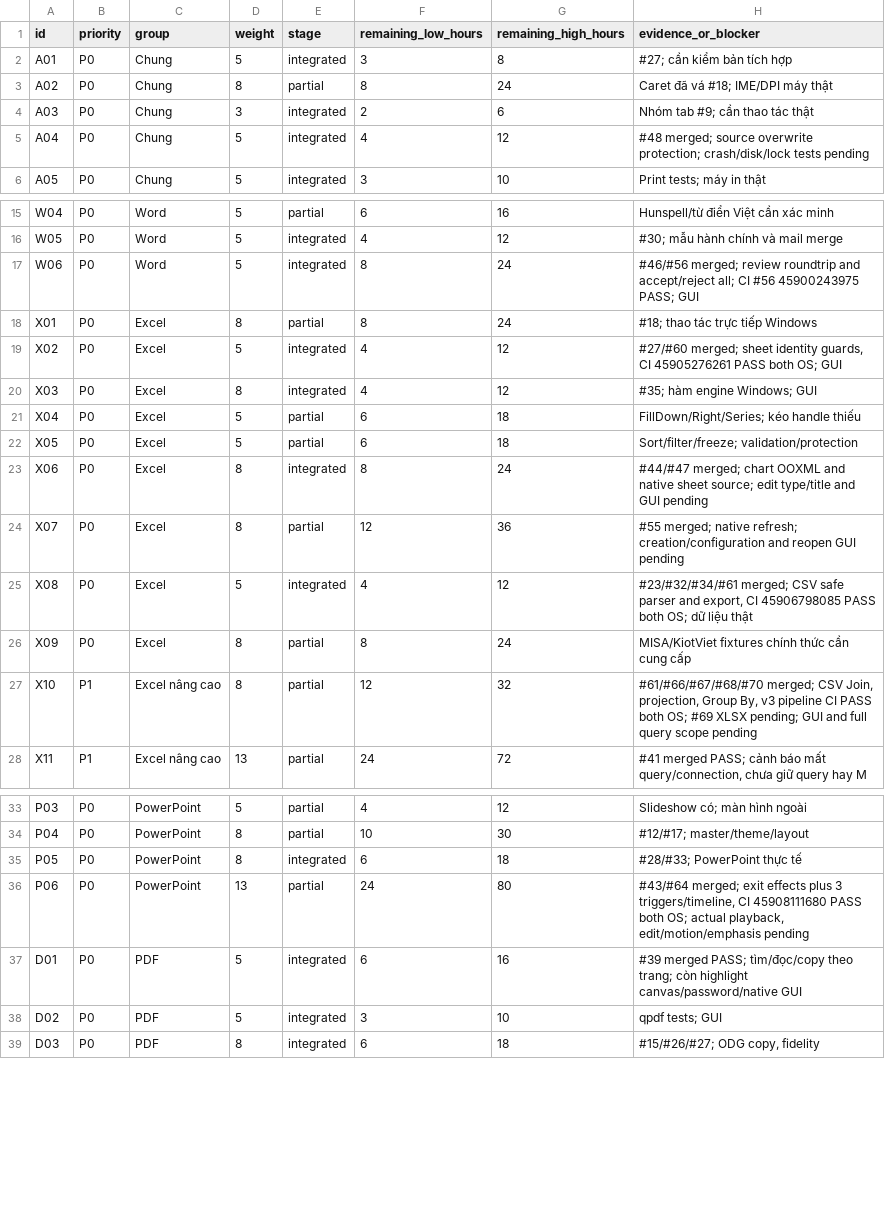
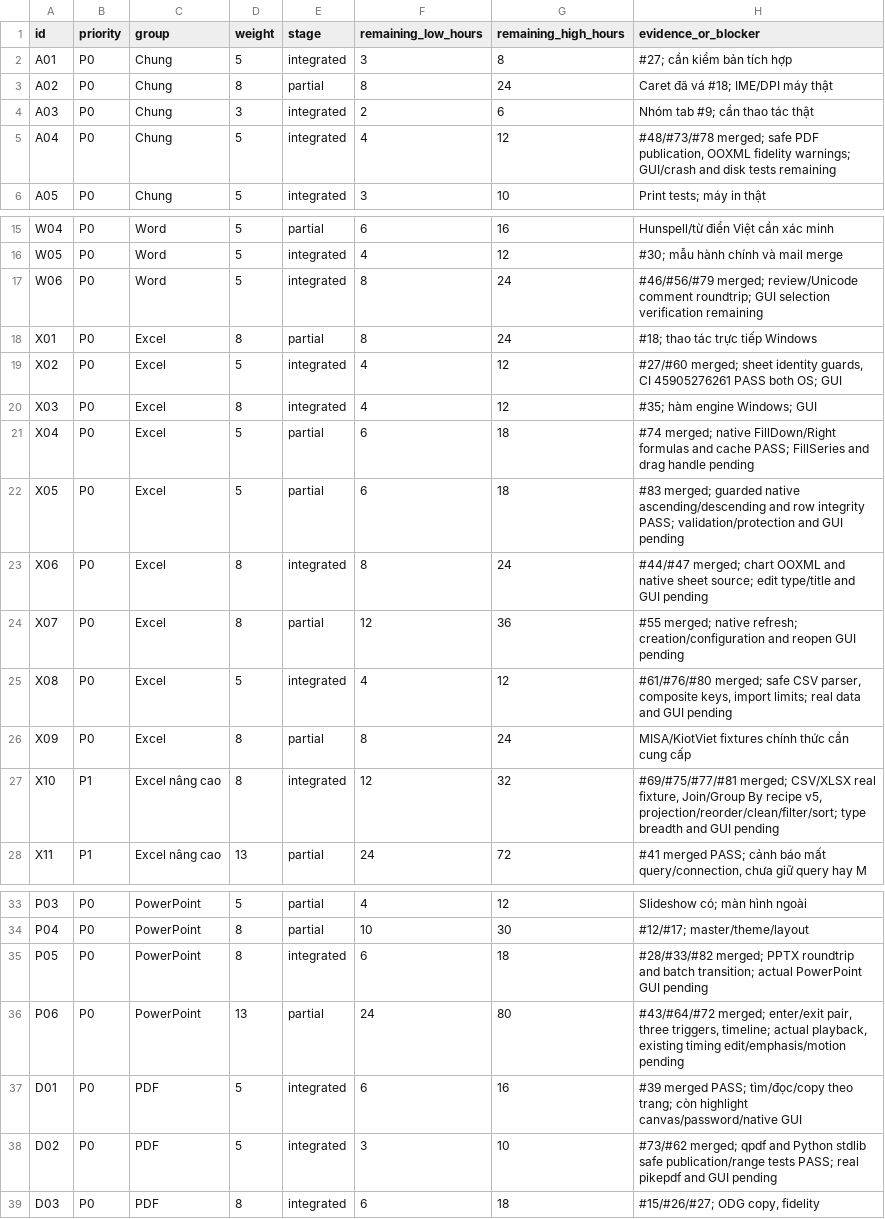
Before and after one commit to dungmao2023-art/DUngoff, a CSV file: docs/RELEASE_PROGRESS.csv, drawn as a sheet; only a part is shown, gaps mark what is left out.

Commit message:
Release evidence: record merged v5 query and verified CI; mark X10 integrated

```diff
--- a/docs/RELEASE_PROGRESS.csv
+++ b/docs/RELEASE_PROGRESS.csv
@@ -4,3 +4,3 @@ id,priority,group,weight,stage,remaining_low_hours,remaining_high_hours,evidence
 "A03","P0","Chung","3","integrated","2","6","Nhóm tab #9; cần thao tác thật"
-"A04","P0","Chung","5","integrated","4","12","#48 merged; source overwrite protection; crash/disk/lock tests pending"
+"A04","P0","Chung","5","integrated","4","12","#48/#73/#78 merged; safe PDF publication, OOXML fidelity warnings; GUI/crash and disk tests remaining"
 "A05","P0","Chung","5","integrated","3","10","Print tests; máy in thật"
@@ -16,3 +16,3 @@ id,priority,group,weight,stage,remaining_low_hours,remaining_high_hours,evidence
 "W05","P0","Word","5","integrated","4","12","#30; mẫu hành chính và mail merge"
-"W06","P0","Word","5","integrated","8","24","#46/#56 merged; review roundtrip and accept/reject all; CI #56 45900243975 PASS; GUI"
+"W06","P0","Word","5","integrated","8","24","#46/#56/#79 merged; review/Unicode comment roundtrip; GUI selection verification remaining"
 "X01","P0","Excel","8","partial","8","24","#18; thao tác trực tiếp Windows"
@@ -20,9 +20,9 @@ id,priority,group,weight,stage,remaining_low_hours,remaining_high_hours,evidence
 "X03","P0","Excel","8","integrated","4","12","#35; hàm engine Windows; GUI"
-"X04","P0","Excel","5","partial","6","18","FillDown/Right/Series; kéo handle thiếu"
-"X05","P0","Excel","5","partial","6","18","Sort/filter/freeze; validation/protection"
+"X04","P0","Excel","5","partial","6","18","#74 merged; native FillDown/Right formulas and cache PASS; FillSeries and drag handle pending"
+"X05","P0","Excel","5","partial","6","18","#83 merged; guarded native ascending/descending and row integrity PASS; validation/protection and GUI pending"
 "X06","P0","Excel","8","integrated","8","24","#44/#47 merged; chart OOXML and native sheet source; edit type/title and GUI pending"
 "X07","P0","Excel","8","partial","12","36","#55 merged; native refresh; creation/configuration and reopen GUI pending"
-"X08","P0","Excel","5","integrated","4","12","#23/#32/#34/#61 merged; CSV safe parser and export, CI 45906798085 PASS both OS; dữ liệu thật"
+"X08","P0","Excel","5","integrated","4","12","#61/#76/#80 merged; safe CSV parser, composite keys, import limits; real data and GUI pending"
 "X09","P0","Excel","8","partial","8","24","MISA/KiotViet fixtures chính thức cần cung cấp"
-"X10","P1","Excel nâng cao","8","partial","12","32","#61/#66/#67/#68/#70 merged; CSV Join, projection, Group By, v3 pipeline CI PASS both OS; #69 XLSX pending; GUI and full query scope pending"
+"X10","P1","Excel nâng cao","8","integrated","12","32","#69/#75/#77/#81 merged; CSV/XLSX real fixture, Join/Group By recipe v5, projection/reorder/clean/filter/sort; type breadth and GUI pending"
 "X11","P1","Excel nâng cao","13","partial","24","72","#41 merged PASS; cảnh báo mất query/connection, chưa giữ query hay M"
@@ -34,6 +34,6 @@ id,priority,group,weight,stage,remaining_low_hours,remaining_high_hours,evidence
 "P04","P0","PowerPoint","8","partial","10","30","#12/#17; master/theme/layout"
-"P05","P0","PowerPoint","8","integrated","6","18","#28/#33; PowerPoint thực tế"
-"P06","P0","PowerPoint","13","partial","24","80","#43/#64 merged; exit effects plus 3 triggers/timeline, CI 45908111680 PASS both OS; actual playback, edit/motion/emphasis pending"
+"P05","P0","PowerPoint","8","integrated","6","18","#28/#33/#82 merged; PPTX roundtrip and batch transition; actual PowerPoint GUI pending"
+"P06","P0","PowerPoint","13","partial","24","80","#43/#64/#72 merged; enter/exit pair, three triggers, timeline; actual playback, existing timing edit/emphasis/motion pending"
 "D01","P0","PDF","5","integrated","6","16","#39 merged PASS; tìm/đọc/copy theo trang; còn highlight canvas/password/native GUI"
-"D02","P0","PDF","5","integrated","3","10","qpdf tests; GUI"
+"D02","P0","PDF","5","integrated","3","10","#73/#62 merged; qpdf and Python stdlib safe publication/range tests PASS; real pikepdf and GUI pending"
 "D03","P0","PDF","8","integrated","6","18","#15/#26/#27; ODG copy, fidelity"
```
Also changed, not shown: 1 other file.
